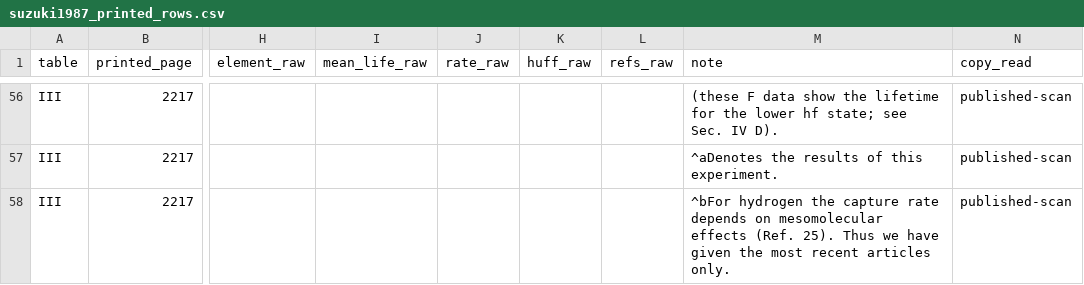
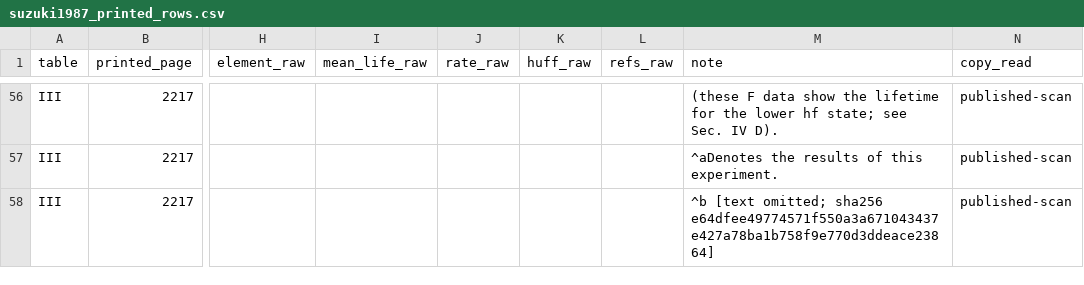
Before and after one commit to bryannasr4-gif/openmucf, a CSV file: data/g4/d1/suzuki1987_printed_rows.csv, drawn as a sheet; only a part is shown, gaps mark what is left out; the diff covers the shown part only; the diff names each change by its address in the sheet, - before the commit and + after, or states it on an @@ line.

```diff
--- a/data/g4/d1/suzuki1987_printed_rows.csv
+++ b/data/g4/d1/suzuki1987_printed_rows.csv
-M58 (note): ^bFor hydrogen the capture rate depends on mesomolecular effects (Ref. 25). Thus we have given the most recent articles only.
+M58 (note): ^b [text omitted; sha256 e64dfee49774571f550a3a671043437e427a78ba1b758f9e770d3ddeace23864]
```
Also changed, not shown: 3 edited cells elsewhere in this file, data/g4/reference/d2/printed_rows.csv, 6 other files.
